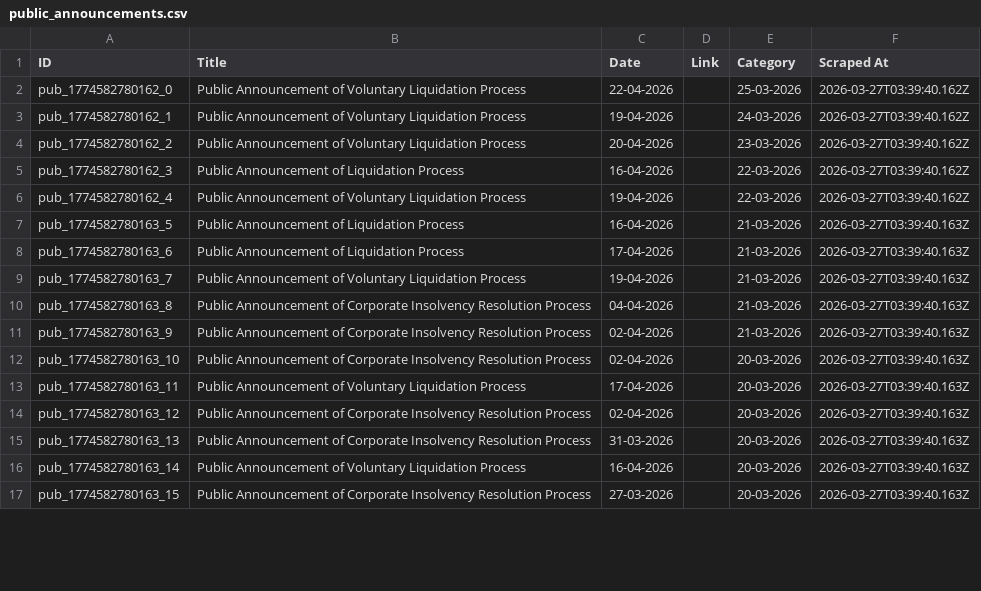
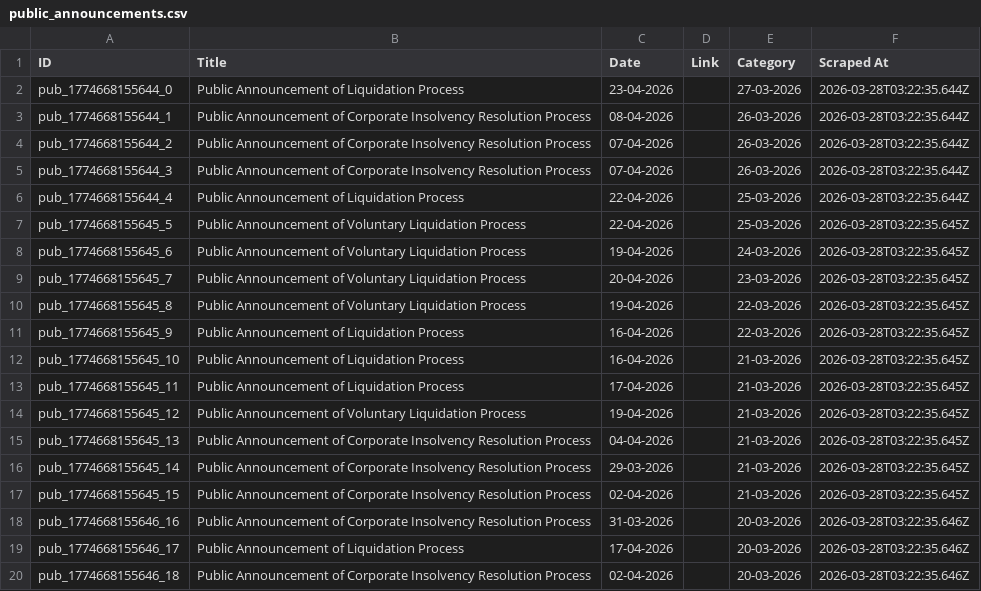
Before and after one commit to prometheus5863/form-g-aarsh, a CSV file: data/public_announcements.csv, drawn as a sheet; only a part is shown; the diff covers the shown part only.

```diff
--- a/data/public_announcements.csv
+++ b/data/public_announcements.csv
@@ -1,17 +1,20 @@
 ID,Title,Date,Link,Category,Scraped At
-pub_1774582780162_0,Public Announcement of Voluntary Liquidation Process,22-04-2026,,25-03-2026,2026-03-27T03:39:40.162Z
-pub_1774582780162_1,Public Announcement of Voluntary Liquidation Process,19-04-2026,,24-03-2026,2026-03-27T03:39:40.162Z
-pub_1774582780162_2,Public Announcement of Voluntary Liquidation Process,20-04-2026,,23-03-2026,2026-03-27T03:39:40.162Z
-pub_1774582780162_3,Public Announcement of Liquidation Process,16-04-2026,,22-03-2026,2026-03-27T03:39:40.162Z
-pub_1774582780162_4,Public Announcement of Voluntary Liquidation Process,19-04-2026,,22-03-2026,2026-03-27T03:39:40.162Z
-pub_1774582780163_5,Public Announcement of Liquidation Process,16-04-2026,,21-03-2026,2026-03-27T03:39:40.163Z
-pub_1774582780163_6,Public Announcement of Liquidation Process,17-04-2026,,21-03-2026,2026-03-27T03:39:40.163Z
-pub_1774582780163_7,Public Announcement of Voluntary Liquidation Process,19-04-2026,,21-03-2026,2026-03-27T03:39:40.163Z
-pub_1774582780163_8,Public Announcement of Corporate Insolvency Resolution Process,04-04-2026,,21-03-2026,2026-03-27T03:39:40.163Z
-pub_1774582780163_9,Public Announcement of Corporate Insolvency Resolution Process,02-04-2026,,21-03-2026,2026-03-27T03:39:40.163Z
-pub_1774582780163_10,Public Announcement of Corporate Insolvency Resolution Process,02-04-2026,,20-03-2026,2026-03-27T03:39:40.163Z
-pub_1774582780163_11,Public Announcement of Voluntary Liquidation Process,17-04-2026,,20-03-2026,2026-03-27T03:39:40.163Z
-pub_1774582780163_12,Public Announcement of Corporate Insolvency Resolution Process,02-04-2026,,20-03-2026,2026-03-27T03:39:40.163Z
-pub_1774582780163_13,Public Announcement of Corporate Insolvency Resolution Process,31-03-2026,,20-03-2026,2026-03-27T03:39:40.163Z
-pub_1774582780163_14,Public Announcement of Voluntary Liquidation Process,16-04-2026,,20-03-2026,2026-03-27T03:39:40.163Z
-pub_1774582780163_15,Public Announcement of Corporate Insolvency Resolution Process,27-03-2026,,20-03-2026,2026-03-27T03:39:40.163Z
+pub_1774668155644_0,Public Announcement of Liquidation Process,23-04-2026,,27-03-2026,2026-03-28T03:22:35.644Z
+pub_1774668155644_1,Public Announcement of Corporate Insolvency Resolution Process,08-04-2026,,26-03-2026,2026-03-28T03:22:35.644Z
+pub_1774668155644_2,Public Announcement of Corporate Insolvency Resolution Process,07-04-2026,,26-03-2026,2026-03-28T03:22:35.644Z
+pub_1774668155644_3,Public Announcement of Corporate Insolvency Resolution Process,07-04-2026,,26-03-2026,2026-03-28T03:22:35.644Z
+pub_1774668155644_4,Public Announcement of Liquidation Process,22-04-2026,,25-03-2026,2026-03-28T03:22:35.644Z
+pub_1774668155645_5,Public Announcement of Voluntary Liquidation Process,22-04-2026,,25-03-2026,2026-03-28T03:22:35.645Z
+pub_1774668155645_6,Public Announcement of Voluntary Liquidation Process,19-04-2026,,24-03-2026,2026-03-28T03:22:35.645Z
+pub_1774668155645_7,Public Announcement of Voluntary Liquidation Process,20-04-2026,,23-03-2026,2026-03-28T03:22:35.645Z
+pub_1774668155645_8,Public Announcement of Voluntary Liquidation Process,19-04-2026,,22-03-2026,2026-03-28T03:22:35.645Z
+pub_1774668155645_9,Public Announcement of Liquidation Process,16-04-2026,,22-03-2026,2026-03-28T03:22:35.645Z
+pub_1774668155645_10,Public Announcement of Liquidation Process,16-04-2026,,21-03-2026,2026-03-28T03:22:35.645Z
+pub_1774668155645_11,Public Announcement of Liquidation Process,17-04-2026,,21-03-2026,2026-03-28T03:22:35.645Z
+pub_1774668155645_12,Public Announcement of Voluntary Liquidation Process,19-04-2026,,21-03-2026,2026-03-28T03:22:35.645Z
+pub_1774668155645_13,Public Announcement of Corporate Insolvency Resolution Process,04-04-2026,,21-03-2026,2026-03-28T03:22:35.645Z
+pub_1774668155645_14,Public Announcement of Corporate Insolvency Resolution Process,29-03-2026,,21-03-2026,2026-03-28T03:22:35.645Z
+pub_1774668155645_15,Public Announcement of Corporate Insolvency Resolution Process,02-04-2026,,21-03-2026,2026-03-28T03:22:35.645Z
+pub_1774668155646_16,Public Announcement of Corporate Insolvency Resolution Process,31-03-2026,,20-03-2026,2026-03-28T03:22:35.646Z
+pub_1774668155646_17,Public Announcement of Liquidation Process,17-04-2026,,20-03-2026,2026-03-28T03:22:35.646Z
+pub_1774668155646_18,Public Announcement of Corporate Insolvency Resolution Process,02-04-2026,,20-03-2026,2026-03-28T03:22:35.646Z
```
Also changed, not shown: 3 removed rows and 3 edited cells elsewhere in this file, data/announcements.csv, data/assignments.csv.
